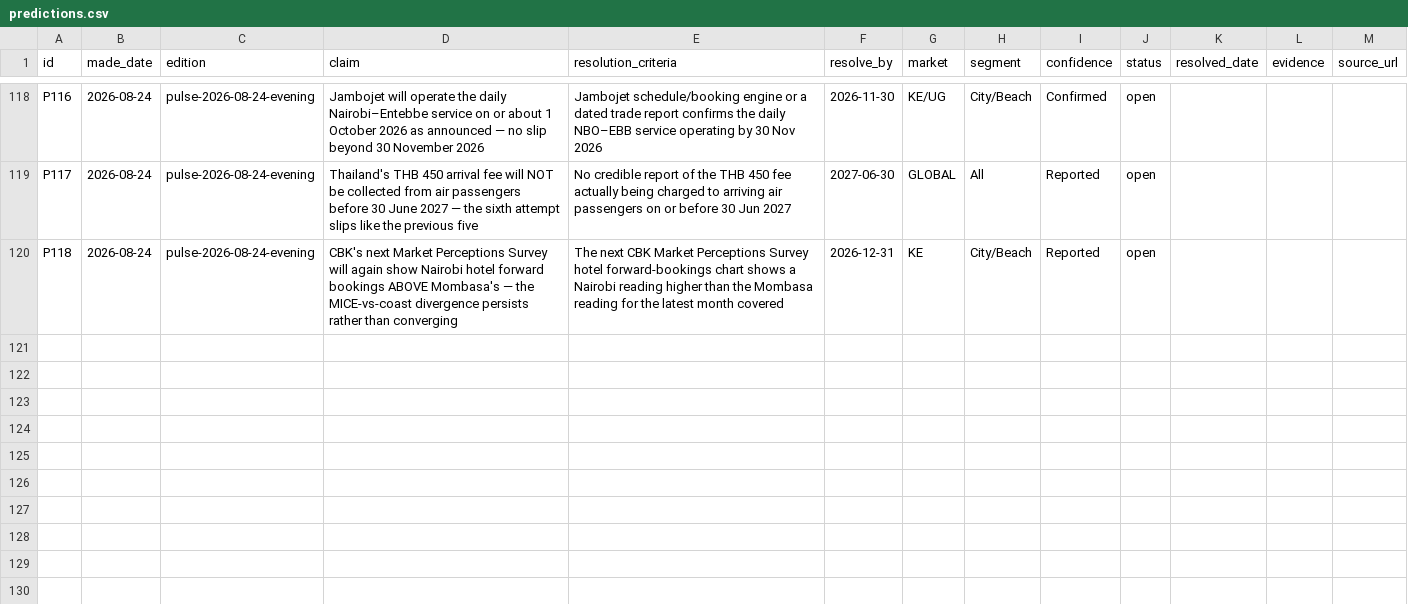
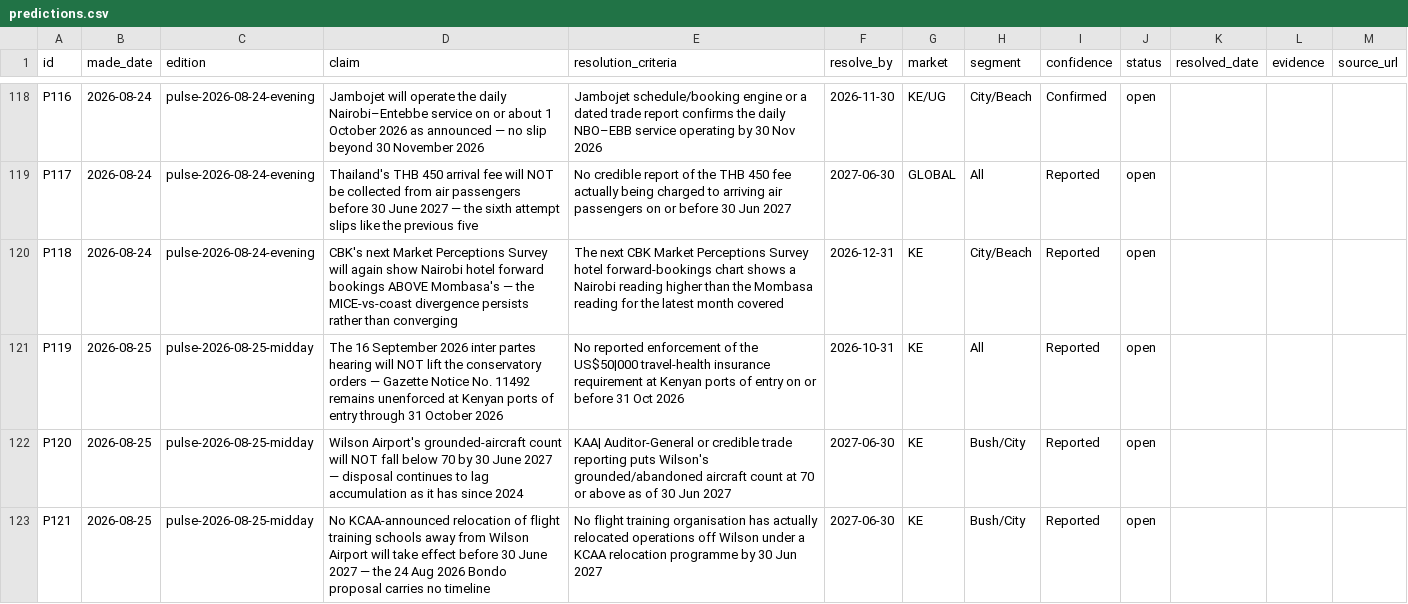
Before and after one commit to ogcollyns-creator/ea-hospitality-pulse, a CSV file: ledger/predictions.csv, drawn as a sheet; only a part is shown, gaps mark what is left out; the diff names each change by its address in the sheet, - before the commit and + after, or states it on an @@ line.

Commit message:
Publish edition — Midday Pulse 25 Aug 2026 (insurance rule suspended 21 Aug; Wilson apron audit; KSh564bn read correctly) + rules.js correction

```diff
--- a/ledger/predictions.csv
+++ b/ledger/predictions.csv
+row 121: P119 | 2026-08-25 | pulse-2026-08-25-midday | The 16 September 2026 inter partes hearing will NOT lift the conservatory orders — Gazette Notice No. 11492 remains unenforced at Kenyan ports of entry through 31 October 2026 | No reported enforcement of the US$50|000 travel-health insurance requirement at Kenyan ports of entry on or before 31 Oct 2026 | 2026-10-31 | KE | All | Reported | open
+row 122: P120 | 2026-08-25 | pulse-2026-08-25-midday | Wilson Airport's grounded-aircraft count will NOT fall below 70 by 30 June 2027 — disposal continues to lag accumulation as it has since 2024 | KAA| Auditor-General or credible trade reporting puts Wilson's grounded/abandoned aircraft count at 70 or above as of 30 Jun 2027 | 2027-06-30 | KE | Bush/City | Reported | open
+row 123: P121 | 2026-08-25 | pulse-2026-08-25-midday | No KCAA-announced relocation of flight training schools away from Wilson Airport will take effect before 30 June 2027 — the 24 Aug 2026 Bondo proposal carries no timeline | No flight training organisation has actually relocated operations off Wilson under a KCAA relocation programme by 30 Jun 2027 | 2027-06-30 | KE | Bush/City | Reported | open
```
Also changed, not shown: 32 other files.
